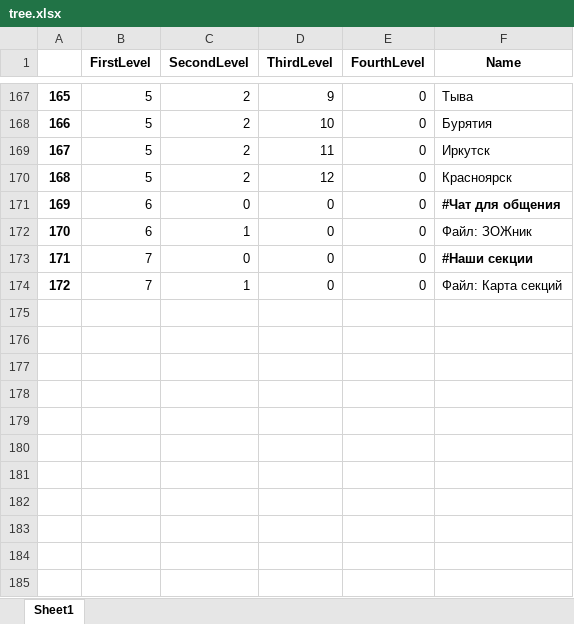
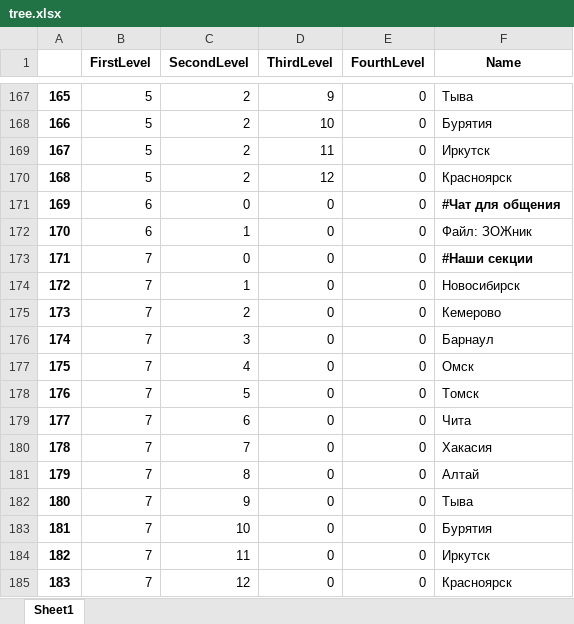
Before and after one commit to MDKate/Chat-bot_wellbeing, an Excel workbook: tree.xlsx, sheet Sheet1, drawn as a sheet; only a part is shown, gaps mark what is left out; values as stored, in another font and other column widths than the file's, no borders; the diff names each change by its address in the sheet, - before the commit and + after, or states it on an @@ line.

Commit message:
Бот переложен на асинхронную библиотеку aiogram. Добавлен сбор логов. Исправлены ошибки обработки кнопок. Создана и настроена база данных. Дополнена ветка секций.

```diff
--- a/tree.xlsx (sheet Sheet1)
+++ b/tree.xlsx (sheet Sheet1)
-F174 (Name): Файл: Карта секций
+F174 (Name): Новосибирск
+row 175: 173 | 7 | 2 | 0 | 0 | Кемерово
+row 176: 174 | 7 | 3 | 0 | 0 | Барнаул
+row 177: 175 | 7 | 4 | 0 | 0 | Омск
+row 178: 176 | 7 | 5 | 0 | 0 | Томск
+row 179: 177 | 7 | 6 | 0 | 0 | Чита
+row 180: 178 | 7 | 7 | 0 | 0 | Хакасия
+row 181: 179 | 7 | 8 | 0 | 0 | Алтай
+row 182: 180 | 7 | 9 | 0 | 0 | Тыва
+row 183: 181 | 7 | 10 | 0 | 0 | Бурятия
+row 184: 182 | 7 | 11 | 0 | 0 | Иркутск
+row 185: 183 | 7 | 12 | 0 | 0 | Красноярск
```
Also changed, not shown: 3 other files.
